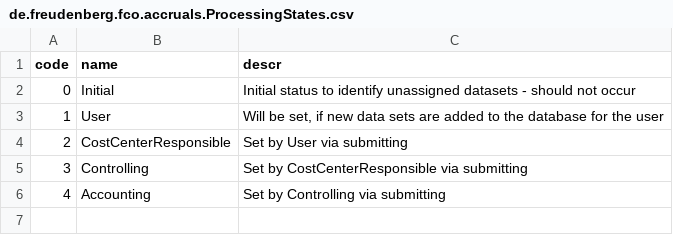
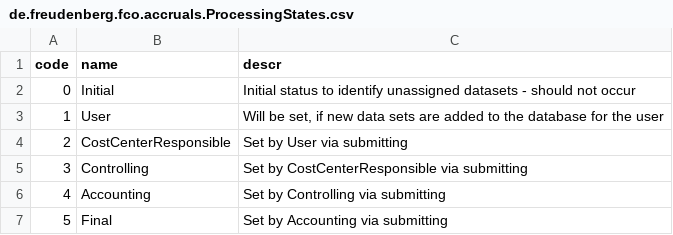
Before and after one commit to dragolea/test_action_release, a CSV file: db/data/de.freudenberg.fco.accruals.ProcessingStates.csv, drawn as a sheet; the diff names each change by its address in the sheet, - before the commit and + after, or states it on an @@ line.

Commit message:
Feat/roles (#82)
* feat: working on rolebased data selection

* feat: authentication, promis chaining, moved data collection to backend

* feat: after commit

* feat: updated role workflow

* feat: added spreadsheet export

* feat: added new api for cost centers

* feat: moved logic from frontend to backend

* feat: changeLog, busy indicator on initial loading, enabled filter properties on all columns

* feat: added changelog to all apps, moved excel generation to accounting

* chore: changes for deployment

* refactor: refactoring and updating tsdocs

* feat: extended Contexts for FamilyName and GivenName

* chore: prep for deployment

---------

Co-authored-by: Christoph Döringer <103026225+Cdabsgmbh@users.noreply.github.com>

```diff
--- a/db/data/de.freudenberg.fco.accruals.ProcessingStates.csv
+++ b/db/data/de.freudenberg.fco.accruals.ProcessingStates.csv
+row 7: 5 | Final | Set by Accounting via submitting
```
Also changed, not shown: 41 other files.
